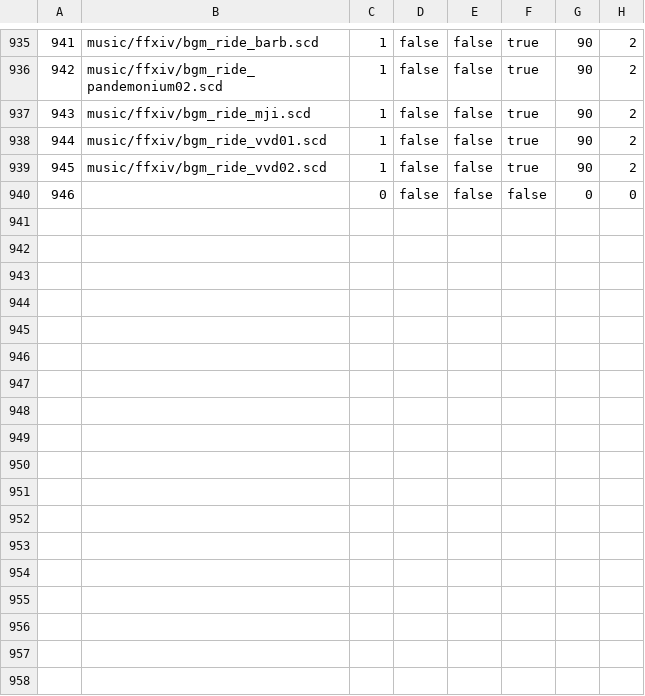
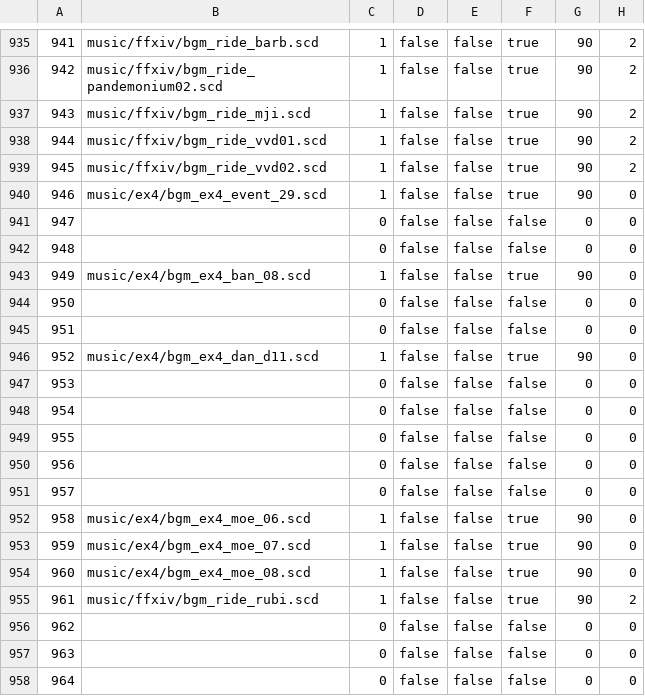
Before and after one commit to Ghoulfriend/ffxiv-datamining, a CSV file: csv/BGM.csv, drawn as a sheet; only a part is shown, gaps mark what is left out; addresses are those after the commit; the diff names each change by its address in the sheet, - before the commit and + after, or states it on an @@ line.

Commit message:
6.3

```diff
--- a/csv/BGM.csv
+++ b/csv/BGM.csv
+row 940: 946 | music/ex4/bgm_ex4_event_29.scd | 1 | false | false | true | 90 | 0
@@ column A renumbered in row 941 @@
+row 942: 948 |  | 0 | false | false | false | 0 | 0
+row 943: 949 | music/ex4/bgm_ex4_ban_08.scd | 1 | false | false | true | 90 | 0
+row 944: 950 |  | 0 | false | false | false | 0 | 0
+row 945: 951 |  | 0 | false | false | false | 0 | 0
+row 946: 952 | music/ex4/bgm_ex4_dan_d11.scd | 1 | false | false | true | 90 | 0
+row 947: 953 |  | 0 | false | false | false | 0 | 0
+row 948: 954 |  | 0 | false | false | false | 0 | 0
+row 949: 955 |  | 0 | false | false | false | 0 | 0
+row 950: 956 |  | 0 | false | false | false | 0 | 0
+row 951: 957 |  | 0 | false | false | false | 0 | 0
+row 952: 958 | music/ex4/bgm_ex4_moe_06.scd | 1 | false | false | true | 90 | 0
+row 953: 959 | music/ex4/bgm_ex4_moe_07.scd | 1 | false | false | true | 90 | 0
+row 954: 960 | music/ex4/bgm_ex4_moe_08.scd | 1 | false | false | true | 90 | 0
+row 955: 961 | music/ffxiv/bgm_ride_rubi.scd | 1 | false | false | true | 90 | 2
+row 956: 962 |  | 0 | false | false | false | 0 | 0
+row 957: 963 |  | 0 | false | false | false | 0 | 0
+row 958: 964 |  | 0 | false | false | false | 0 | 0
```
